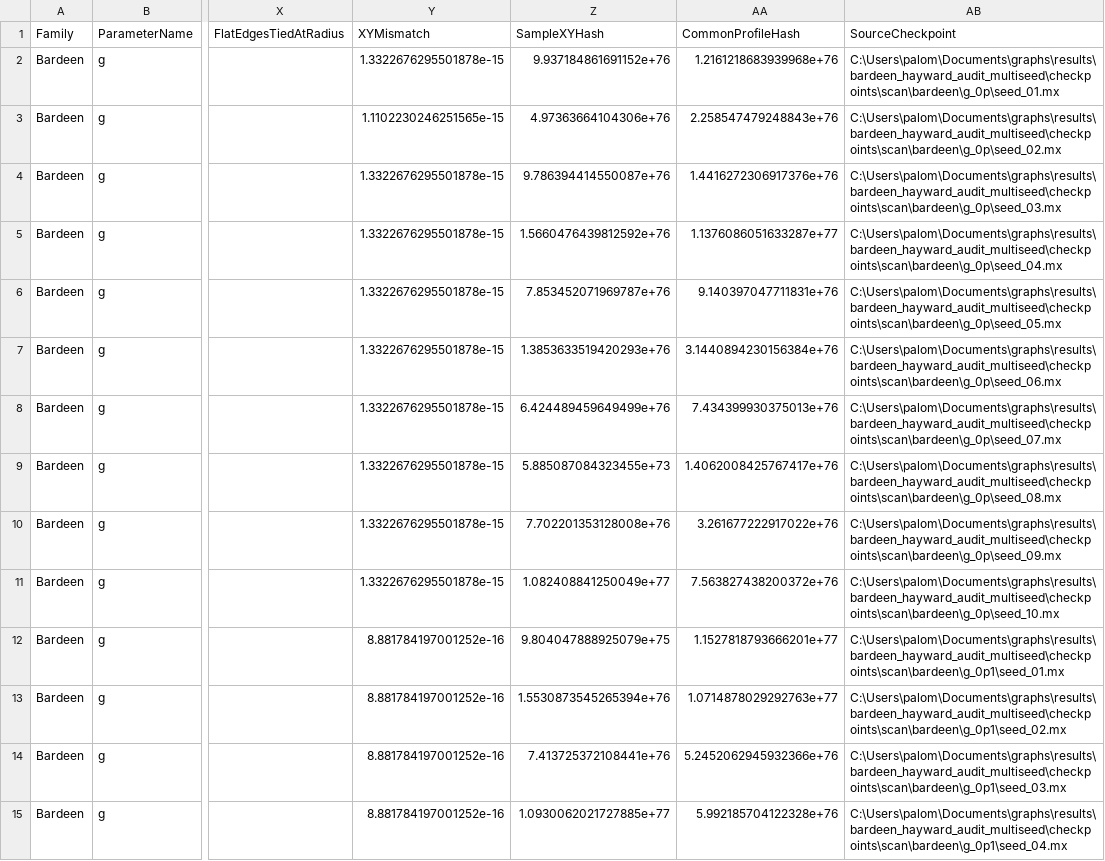
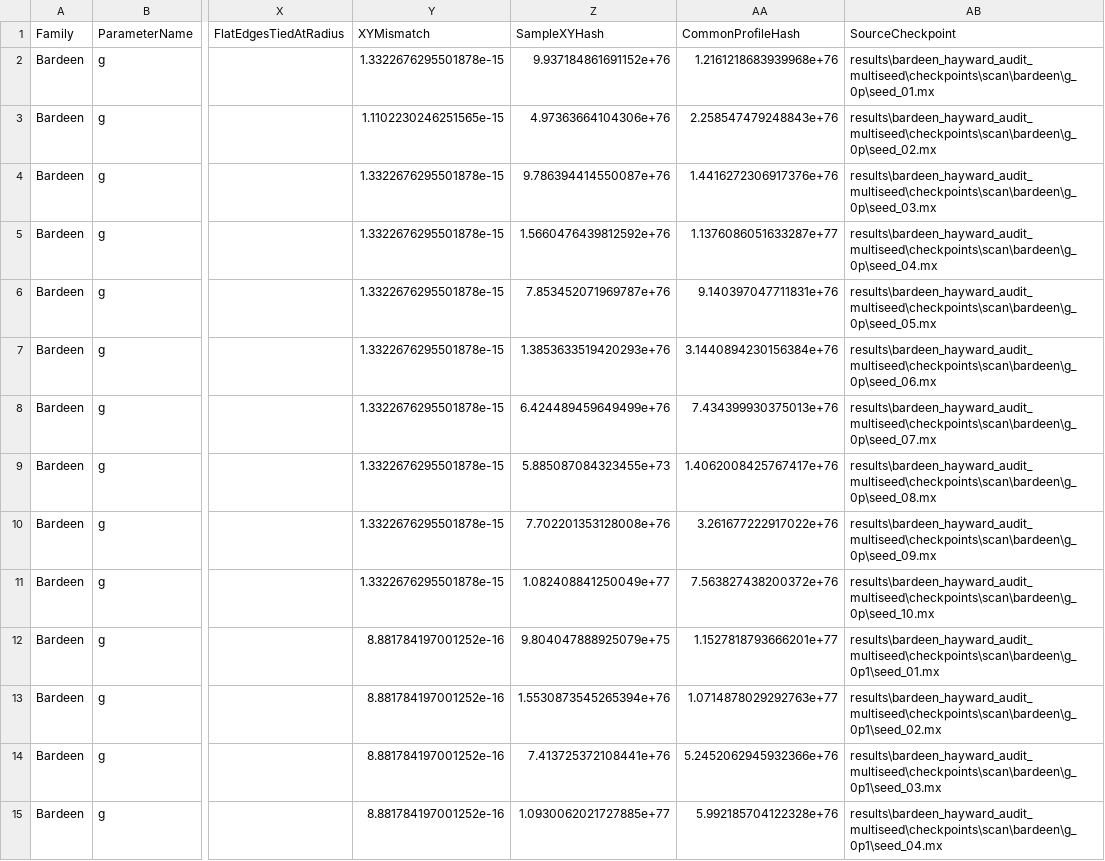
Before and after one commit to Uxuee/PathAnisotropyCurvature, a CSV file: results/bardeen_hayward_audit_multiseed/bardeen_hayward_N1000_seeds10_quality_control.csv, drawn as a sheet; only a part is shown, gaps mark what is left out; the diff covers the shown part only; the diff names each change by its address in the sheet, - before the commit and + after, or states it on an @@ line.

```diff
--- a/results/bardeen_hayward_audit_multiseed/bardeen_hayward_N1000_seeds10_quality_control.csv
+++ b/results/bardeen_hayward_audit_multiseed/bardeen_hayward_N1000_seeds10_quality_control.csv
-AB2 (SourceCheckpoint): C:\Users\palom\Documents\graphs\results\bardeen_hayward_audit_multiseed\checkpoints\scan\bardeen\g_0p\seed_01.mx
+AB2 (SourceCheckpoint): results\bardeen_hayward_audit_multiseed\checkpoints\scan\bardeen\g_0p\seed_01.mx
-AB3 (SourceCheckpoint): C:\Users\palom\Documents\graphs\results\bardeen_hayward_audit_multiseed\checkpoints\scan\bardeen\g_0p\seed_02.mx
+AB3 (SourceCheckpoint): results\bardeen_hayward_audit_multiseed\checkpoints\scan\bardeen\g_0p\seed_02.mx
-AB4 (SourceCheckpoint): C:\Users\palom\Documents\graphs\results\bardeen_hayward_audit_multiseed\checkpoints\scan\bardeen\g_0p\seed_03.mx
+AB4 (SourceCheckpoint): results\bardeen_hayward_audit_multiseed\checkpoints\scan\bardeen\g_0p\seed_03.mx
-AB5 (SourceCheckpoint): C:\Users\palom\Documents\graphs\results\bardeen_hayward_audit_multiseed\checkpoints\scan\bardeen\g_0p\seed_04.mx
+AB5 (SourceCheckpoint): results\bardeen_hayward_audit_multiseed\checkpoints\scan\bardeen\g_0p\seed_04.mx
-AB6 (SourceCheckpoint): C:\Users\palom\Documents\graphs\results\bardeen_hayward_audit_multiseed\checkpoints\scan\bardeen\g_0p\seed_05.mx
+AB6 (SourceCheckpoint): results\bardeen_hayward_audit_multiseed\checkpoints\scan\bardeen\g_0p\seed_05.mx
-AB7 (SourceCheckpoint): C:\Users\palom\Documents\graphs\results\bardeen_hayward_audit_multiseed\checkpoints\scan\bardeen\g_0p\seed_06.mx
+AB7 (SourceCheckpoint): results\bardeen_hayward_audit_multiseed\checkpoints\scan\bardeen\g_0p\seed_06.mx
-AB8 (SourceCheckpoint): C:\Users\palom\Documents\graphs\results\bardeen_hayward_audit_multiseed\checkpoints\scan\bardeen\g_0p\seed_07.mx
+AB8 (SourceCheckpoint): results\bardeen_hayward_audit_multiseed\checkpoints\scan\bardeen\g_0p\seed_07.mx
-AB9 (SourceCheckpoint): C:\Users\palom\Documents\graphs\results\bardeen_hayward_audit_multiseed\checkpoints\scan\bardeen\g_0p\seed_08.mx
+AB9 (SourceCheckpoint): results\bardeen_hayward_audit_multiseed\checkpoints\scan\bardeen\g_0p\seed_08.mx
-AB10 (SourceCheckpoint): C:\Users\palom\Documents\graphs\results\bardeen_hayward_audit_multiseed\checkpoints\scan\bardeen\g_0p\seed_09.mx
+AB10 (SourceCheckpoint): results\bardeen_hayward_audit_multiseed\checkpoints\scan\bardeen\g_0p\seed_09.mx
-AB11 (SourceCheckpoint): C:\Users\palom\Documents\graphs\results\bardeen_hayward_audit_multiseed\checkpoints\scan\bardeen\g_0p\seed_10.mx
+AB11 (SourceCheckpoint): results\bardeen_hayward_audit_multiseed\checkpoints\scan\bardeen\g_0p\seed_10.mx
-AB12 (SourceCheckpoint): C:\Users\palom\Documents\graphs\results\bardeen_hayward_audit_multiseed\checkpoints\scan\bardeen\g_0p1\seed_01.mx
+AB12 (SourceCheckpoint): results\bardeen_hayward_audit_multiseed\checkpoints\scan\bardeen\g_0p1\seed_01.mx
-AB13 (SourceCheckpoint): C:\Users\palom\Documents\graphs\results\bardeen_hayward_audit_multiseed\checkpoints\scan\bardeen\g_0p1\seed_02.mx
+AB13 (SourceCheckpoint): results\bardeen_hayward_audit_multiseed\checkpoints\scan\bardeen\g_0p1\seed_02.mx
-AB14 (SourceCheckpoint): C:\Users\palom\Documents\graphs\results\bardeen_hayward_audit_multiseed\checkpoints\scan\bardeen\g_0p1\seed_03.mx
+AB14 (SourceCheckpoint): results\bardeen_hayward_audit_multiseed\checkpoints\scan\bardeen\g_0p1\seed_03.mx
-AB15 (SourceCheckpoint): C:\Users\palom\Documents\graphs\results\bardeen_hayward_audit_multiseed\checkpoints\scan\bardeen\g_0p1\seed_04.mx
+AB15 (SourceCheckpoint): results\bardeen_hayward_audit_multiseed\checkpoints\scan\bardeen\g_0p1\seed_04.mx
```
Also changed, not shown: 166 edited cells elsewhere in this file, results/bardeen_hayward_audit_multiseed/bardeen_hayward_N1000_seeds10_anchor_audits_raw.csv, results/bardeen_hayward_audit_multiseed/bardeen_hayward_N1000_seeds10_family_scans_raw.csv, 26 other files.
